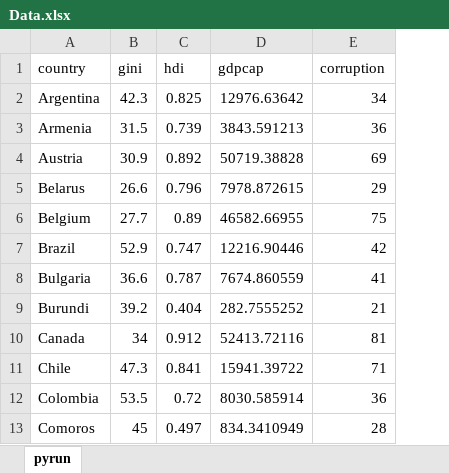
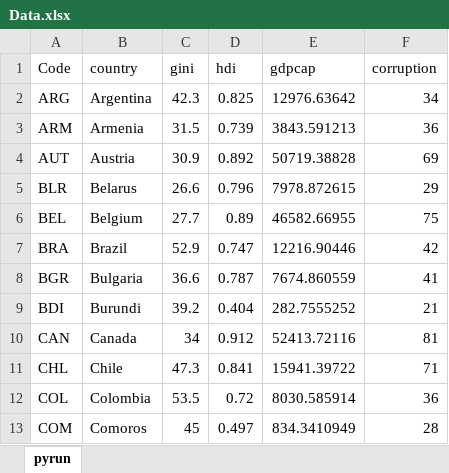
Before and after one commit to mjshafer-1/ECO6000, an Excel workbook: Data.xlsx, sheet pyrun, drawn as a sheet; only a part is shown; values as stored, in another font and other column widths than the file's, no borders; the diff names each change by its address in the sheet, - before the commit and + after, or states it on an @@ line.

Commit message:
Add files via upload

```diff
--- a/Data.xlsx (sheet pyrun)
+++ b/Data.xlsx (sheet pyrun)
+column A (Code), rows 2-13: ARG | ARM | AUT | BLR | BEL | BRA | BGR | BDI | CAN | CHL | COL | COM
```
Also changed, not shown: formulas that keep their value.
